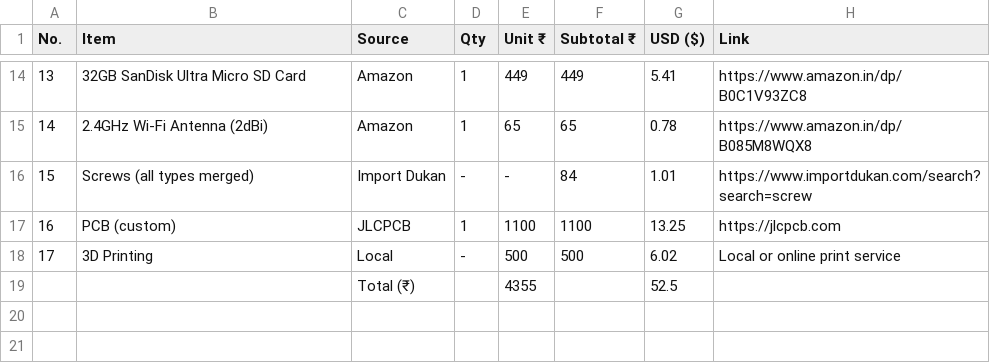
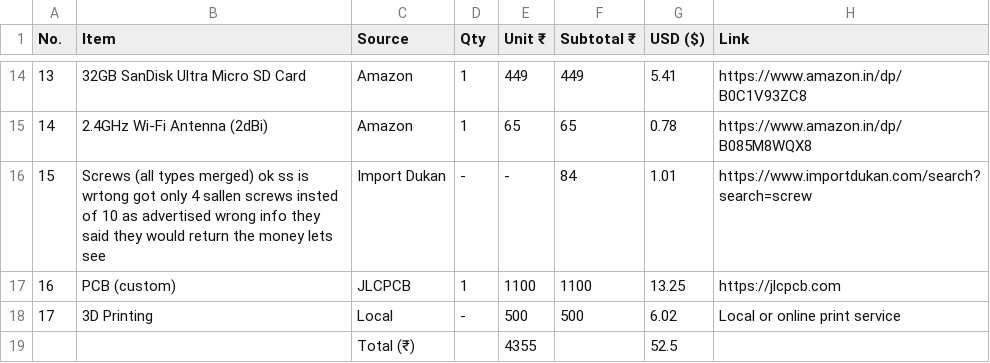
Before and after one commit to ristonrodrigues723/flipper_ultimate_extensiomn_board, a CSV file: wifi dev board bom - bom (2) (3).csv, drawn as a sheet; only a part is shown, gaps mark what is left out.

Commit message:
Update wifi dev board bom - bom (2) (3).csv

```diff
--- a/wifi dev board bom - bom (2) (3).csv
+++ b/wifi dev board bom - bom (2) (3).csv
@@ -15,3 +15,3 @@ No.,Item,Source,Qty,Unit ₹,Subtotal ₹,USD ($),Link
 14,2.4GHz Wi-Fi Antenna (2dBi),Amazon,1,65,65,0.78,https://www.amazon.in/dp/B085M8WQX8
-15,Screws (all types merged),Import Dukan,-,-,84,1.01,https://www.importdukan.com/search?search=screw
+15,Screws (all types merged) ok ss is wrtong got only 4 sallen screws insted of 10 as advertised wrong info they said they would return the money lets see,Import Dukan,-,-,84,1.01,https://www.importdukan.com/search?search=screw
 16,PCB (custom),JLCPCB,1,1100,1100,13.25,https://jlcpcb.com
```
